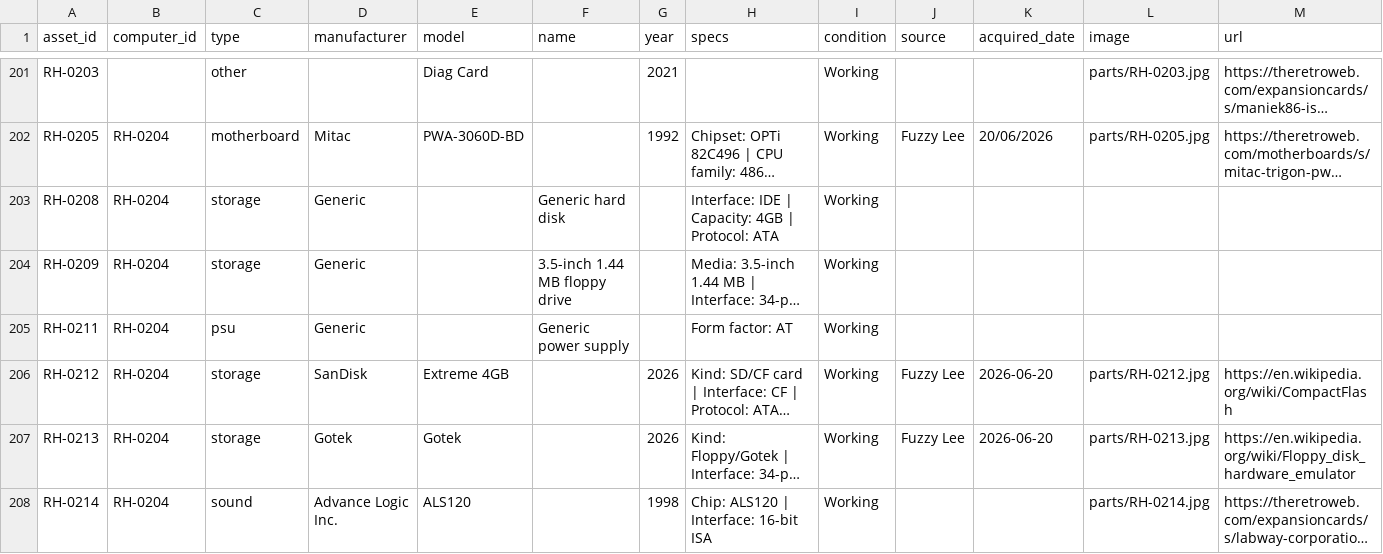
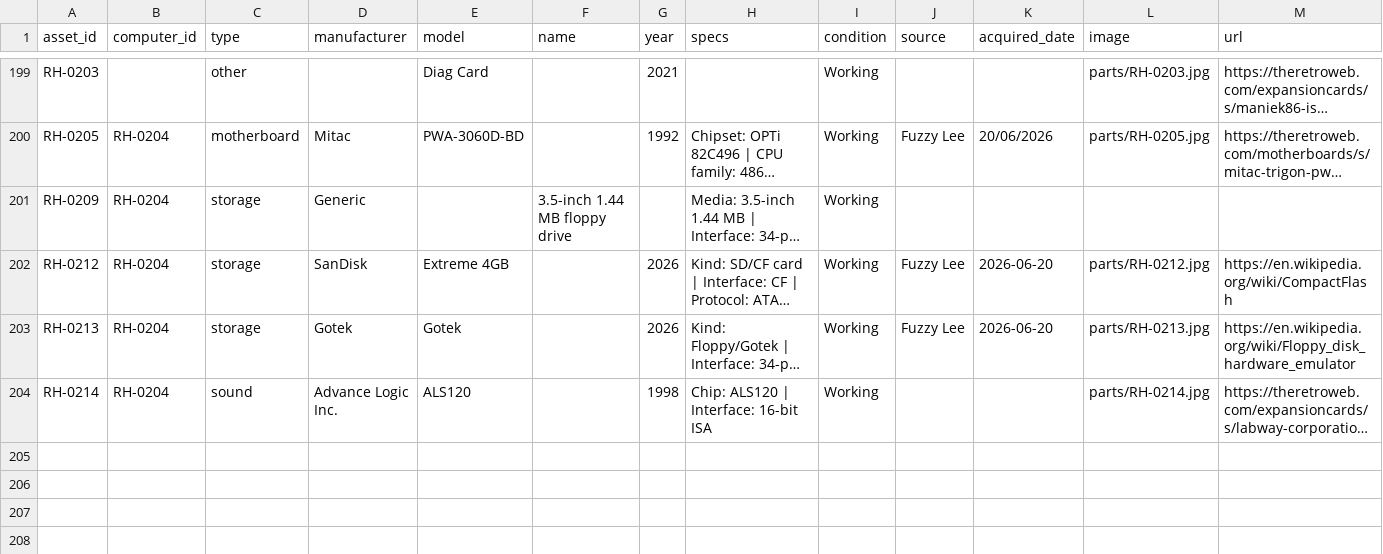
Before and after one commit to hmerrett/retro-hardware-database, a CSV file: data/parts.csv, drawn as a sheet; only a part is shown, gaps mark what is left out; long unchanged cells end in …; rows hold the shown columns only; the diff covers the shown part only; the diff names each change by its address in the sheet, - before the commit and + after, or states it on an @@ line.

Commit message:
Storage: no CHS for floppy/optical/tape; ditch PSU as a component
- ask_storage_specs skips CHS unless the kind uses it (hard disk / SD-CF)
- remove PSU from the build walk and TYPE_ORDER; delete all 4 psu parts
  (incl. branded Delta RH-0189 and Kentex RH-0215 — recoverable via git)

```diff
--- a/data/parts.csv
+++ b/data/parts.csv
-row 203: RH-0208 | RH-0204 | storage | Generic |  | Generic hard disk |  | Interface: IDE | Capacity: 4GB | Protocol: ATA | Working
-row 205: RH-0211 | RH-0204 | psu | Generic |  | Generic power supply |  | Form factor: AT | Working
```
Also changed, not shown: 3 removed rows elsewhere in this file, 3 other files.
